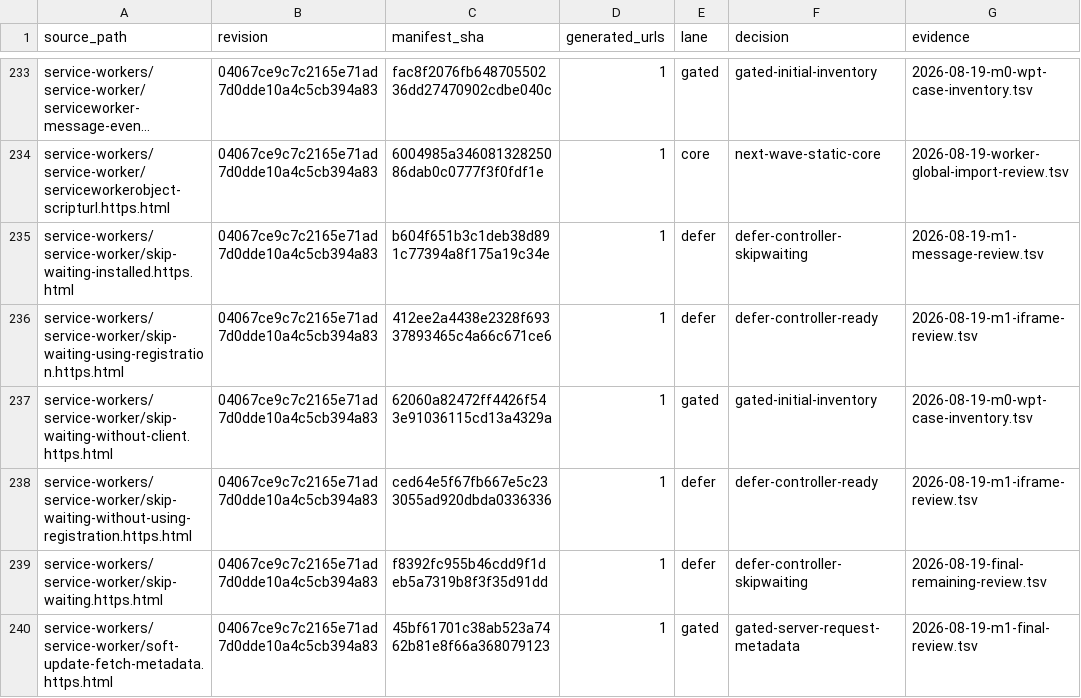
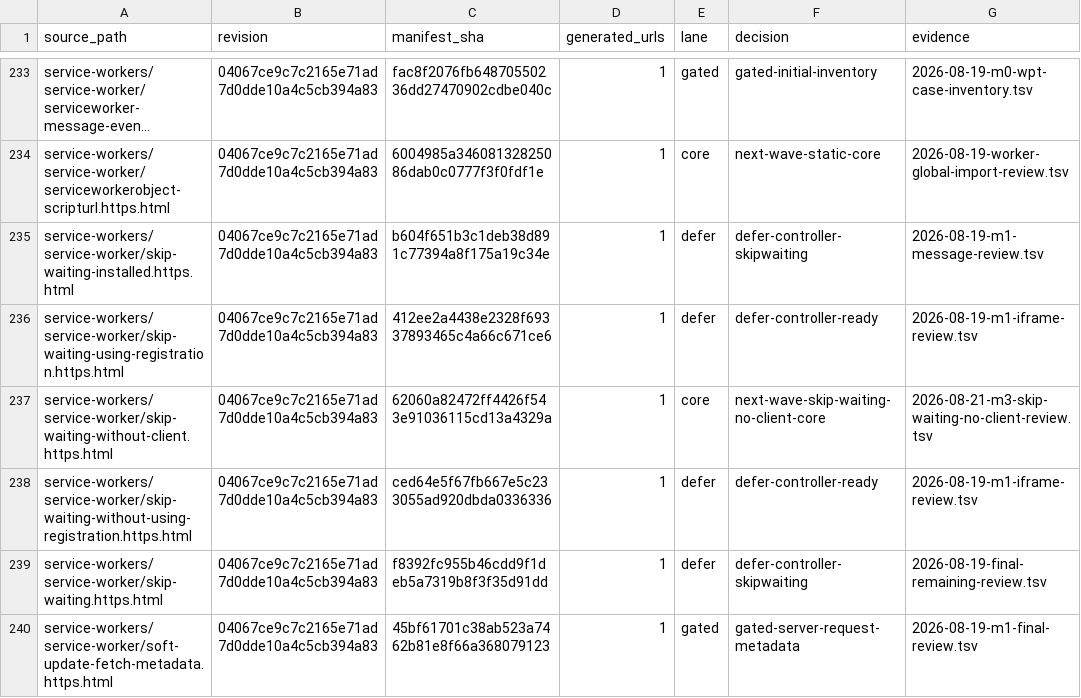
Before and after one commit to leizongmin/ZeroWeb, a TSV file: docs/goal/service-workers/evidence/2026-08-19-wpt-disposition.tsv, drawn as a sheet; only a part is shown, gaps mark what is left out; long unchanged cells end in ….

```diff
--- a/docs/goal/service-workers/evidence/2026-08-19-wpt-disposition.tsv
+++ b/docs/goal/service-workers/evidence/2026-08-19-wpt-disposition.tsv
@@ -236,3 +236,3 @@ service-workers/service-worker/skip-waiting-installed.https.html	04067ce9c7c2165
 service-workers/service-worker/skip-waiting-using-registration.https.html	04067ce9c7c2165e71ad7d0dde10a4c5cb394a83	412ee2a4438e2328f69337893465c4a66c671ce6	1	defer	defer-controller-ready	2026-08-19-m1-iframe-review.tsv
-service-workers/service-worker/skip-waiting-without-client.https.html	04067ce9c7c2165e71ad7d0dde10a4c5cb394a83	62060a82472ff4426f543e91036115cd13a4329a	1	gated	gated-initial-inventory	2026-08-19-m0-wpt-case-inventory.tsv
+service-workers/service-worker/skip-waiting-without-client.https.html	04067ce9c7c2165e71ad7d0dde10a4c5cb394a83	62060a82472ff4426f543e91036115cd13a4329a	1	core	next-wave-skip-waiting-no-client-core	2026-08-21-m3-skip-waiting-no-client-review.tsv
 service-workers/service-worker/skip-waiting-without-using-registration.https.html	04067ce9c7c2165e71ad7d0dde10a4c5cb394a83	ced64e5f67fb667e5c233055ad920dbda0336336	1	defer	defer-controller-ready	2026-08-19-m1-iframe-review.tsv
```
Also changed, not shown: docs/goal/service-workers/evidence/2026-08-19-m0-wpt-case-inventory.tsv, 10 other files.
